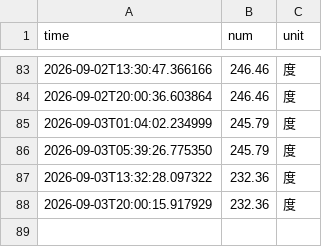
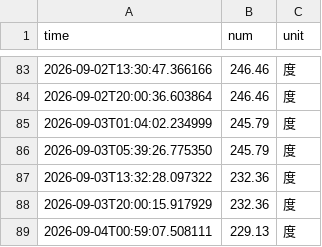
Before and after one commit to yfNJU/nju_electric_monitor, a CSV file: data/electricity_data.csv, drawn as a sheet; only a part is shown, gaps mark what is left out.

```diff
--- a/data/electricity_data.csv
+++ b/data/electricity_data.csv
@@ -88 +88,2 @@ time,num,unit
 2026-09-03T20:00:15.917929,232.36,度
+2026-09-04T00:59:07.508111,229.13,度
```
Also changed, not shown: 4 other files.
